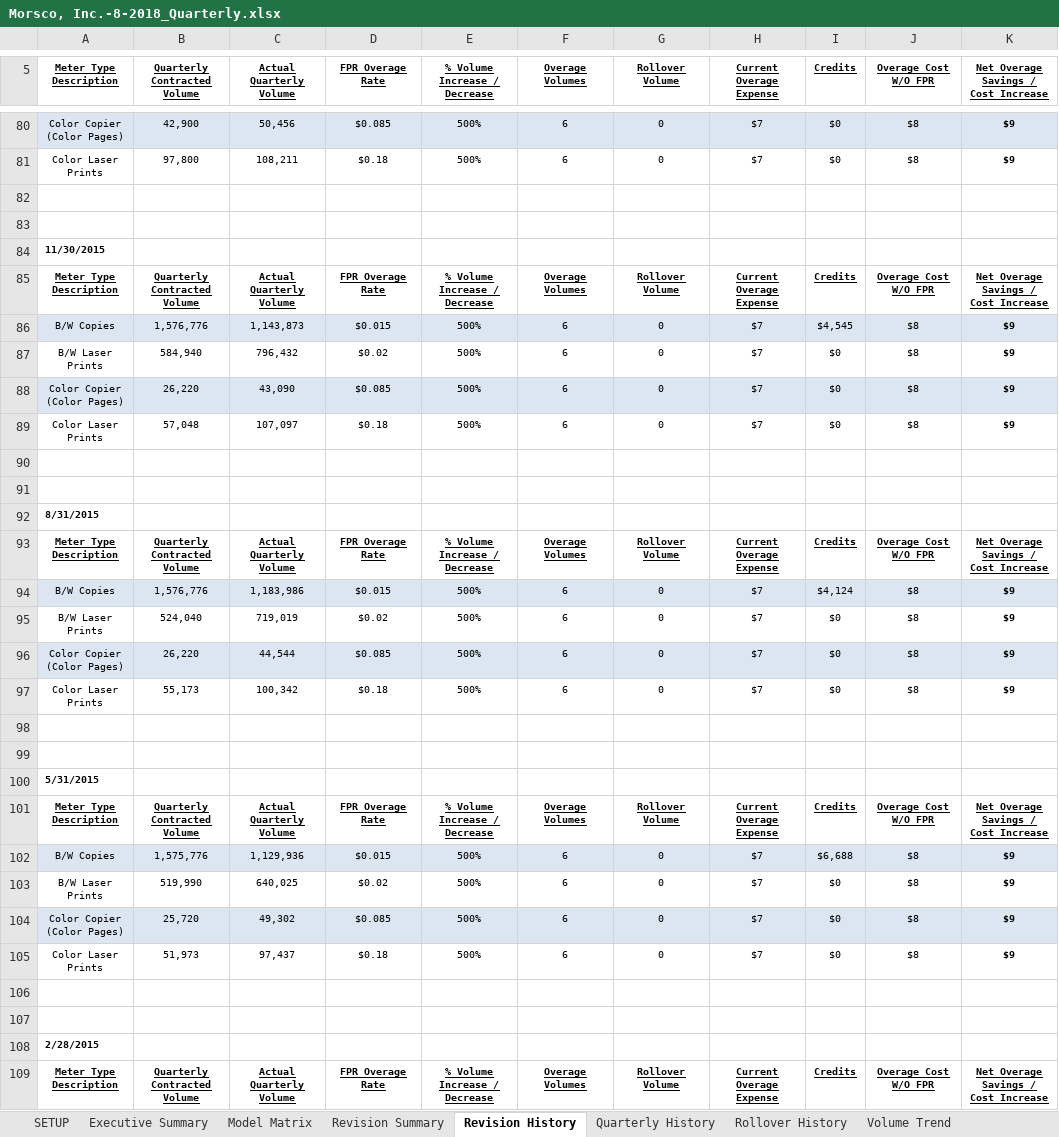
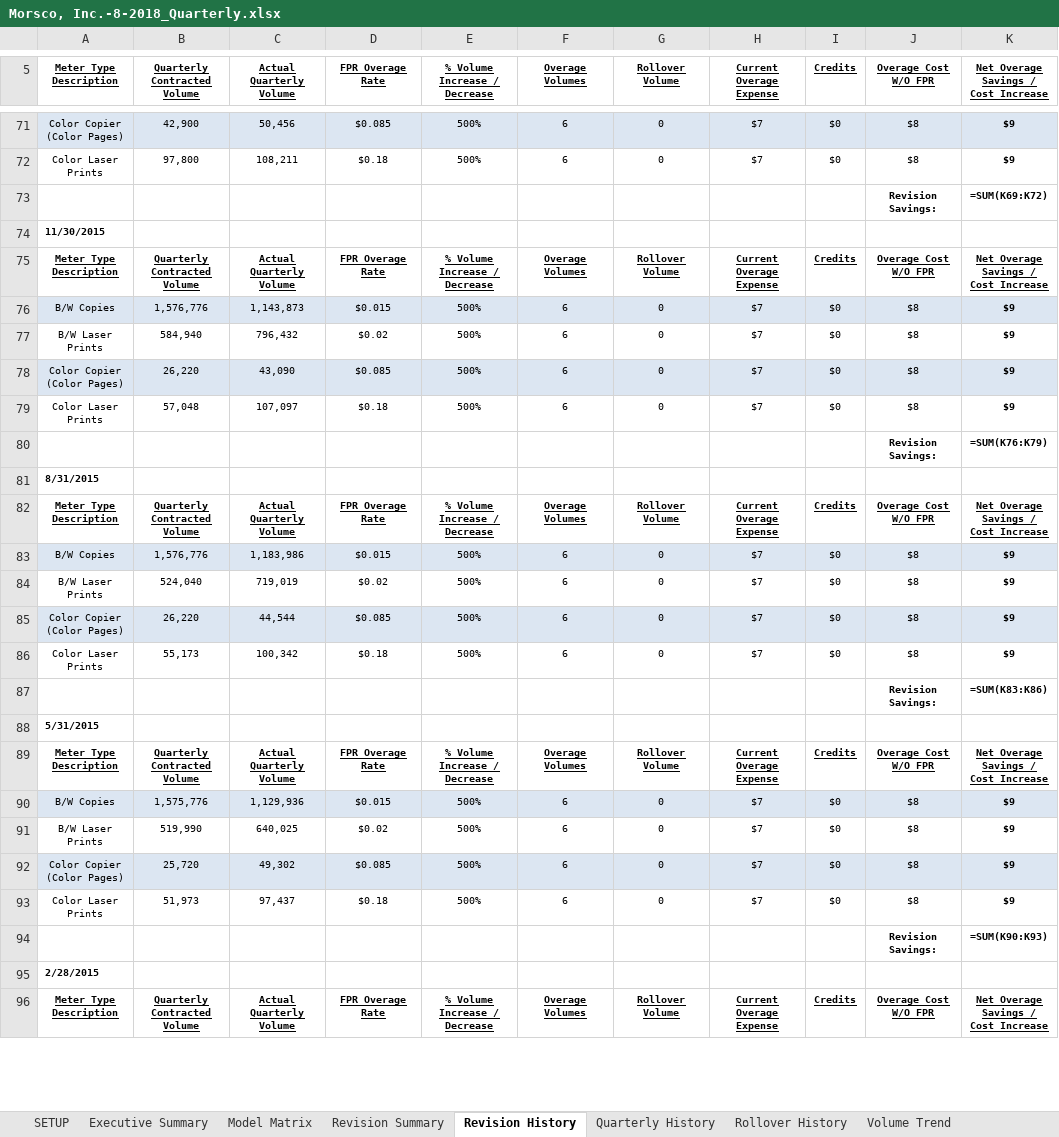
Before and after one commit to ericerhardt/gvwebapi, an Excel workbook: GVWebApi/Reports/Morsco, Inc.-8-2018_Quarterly.xlsx, sheet Revision History, drawn as a sheet; only a part is shown, gaps mark what is left out; values as stored, in another font and other column widths than the file's, no borders; formulas without a stored value are shown as written; removed rows and columns are numbered as before the commit, all else as after; the diff covers the shown part only; the diff names each change by its address in the sheet, - before the commit and + after, or states it on an @@ line.

```diff
--- a/GVWebApi/Reports/Morsco, Inc.-8-2018_Quarterly.xlsx (sheet Revision History)
+++ b/GVWebApi/Reports/Morsco, Inc.-8-2018_Quarterly.xlsx (sheet Revision History)
-row 73: (empty)
+row 73:  |  |  |  |  |  |  |  |  | Revision Savings: | =SUM(K69:K72)
-row 83: (empty)
-I76 (Credits): $4,545
+I76 (Credits): $0
-row 80: (empty)
+row 80:  |  |  |  |  |  |  |  |  | Revision Savings: | =SUM(K76:K79)
-row 91: (empty)
-I83 (Credits): $4,124
+I83 (Credits): $0
-row 87: (empty)
+row 87:  |  |  |  |  |  |  |  |  | Revision Savings: | =SUM(K83:K86)
-row 99: (empty)
-I90 (Credits): $6,688
+I90 (Credits): $0
-row 94: (empty)
+row 94:  |  |  |  |  |  |  |  |  | Revision Savings: | =SUM(K90:K93)
-row 107: (empty)
```
Also changed, not shown: 1 added row, 10 removed rows and 22 edited cells elsewhere in this sheet, sheet Volume Trend, sheet Service History, sheet Quarterly History, sheet Rollover History, sheet Executive Summary, sheet Revision Summary, 2 more sheets, formulas that keep their value, 11 other files.
